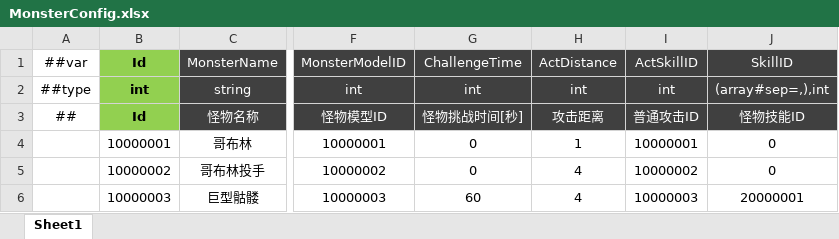
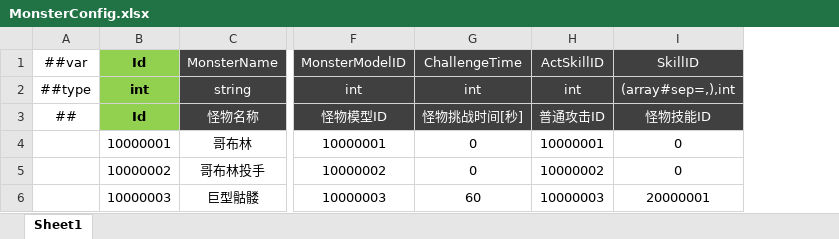
Before and after one commit to csyinghuochong/miniprogram_1, an Excel workbook: Unity/Assets/Config/Excel/MonsterConfig.xlsx, sheet Sheet1, drawn as a sheet; only a part is shown, gaps mark what is left out; values as stored, in another font and other column widths than the file's, no borders; the diff names each change by its address in the sheet, - before the commit and + after, or states it on an @@ line.

```diff
--- a/Unity/Assets/Config/Excel/MonsterConfig.xlsx (sheet Sheet1)
+++ b/Unity/Assets/Config/Excel/MonsterConfig.xlsx (sheet Sheet1)
-column H, rows 1-6: ActDistance | int | 攻击距离 | 1 | 4 | 4
```
Also changed, not shown: Unity/Assets/Config/Excel/__enums__.xlsx, 13 other files.
